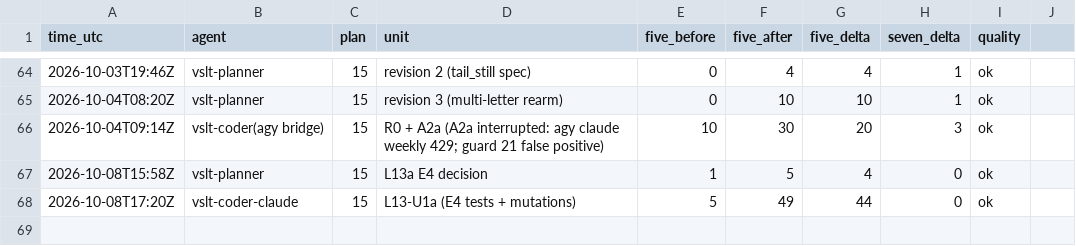
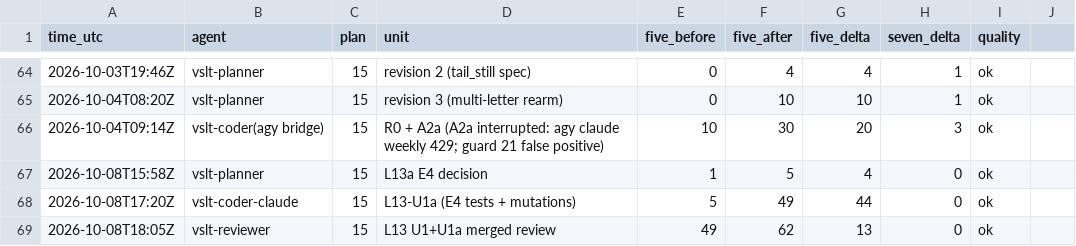
Before and after one commit to sampham-AIstudy/Vietnamese-Sign-Language-Translator, a CSV file: docs/usage_ledger.csv, drawn as a sheet; only a part is shown, gaps mark what is left out.

```diff
--- a/docs/usage_ledger.csv
+++ b/docs/usage_ledger.csv
@@ -68 +68,2 @@ time_utc,agent,plan,unit,five_before,five_after,five_delta,seven_delta,quality
 2026-10-08T17:20Z,vslt-coder-claude,15,L13-U1a (E4 tests + mutations),5,49,44,0,ok
+2026-10-08T18:05Z,vslt-reviewer,15,L13 U1+U1a merged review,49,62,13,0,ok
```
Also changed, not shown: 3 other files.
